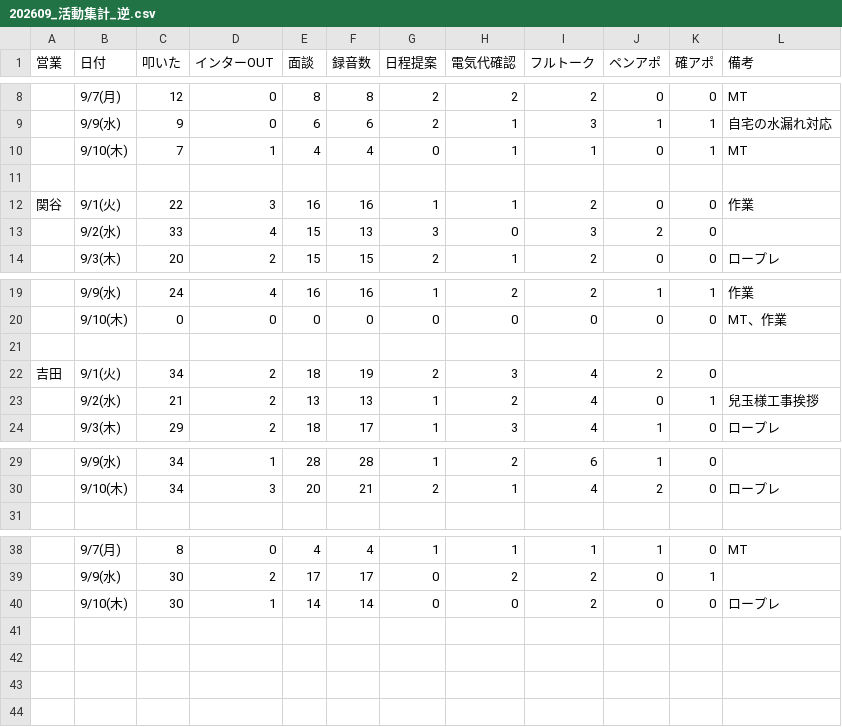
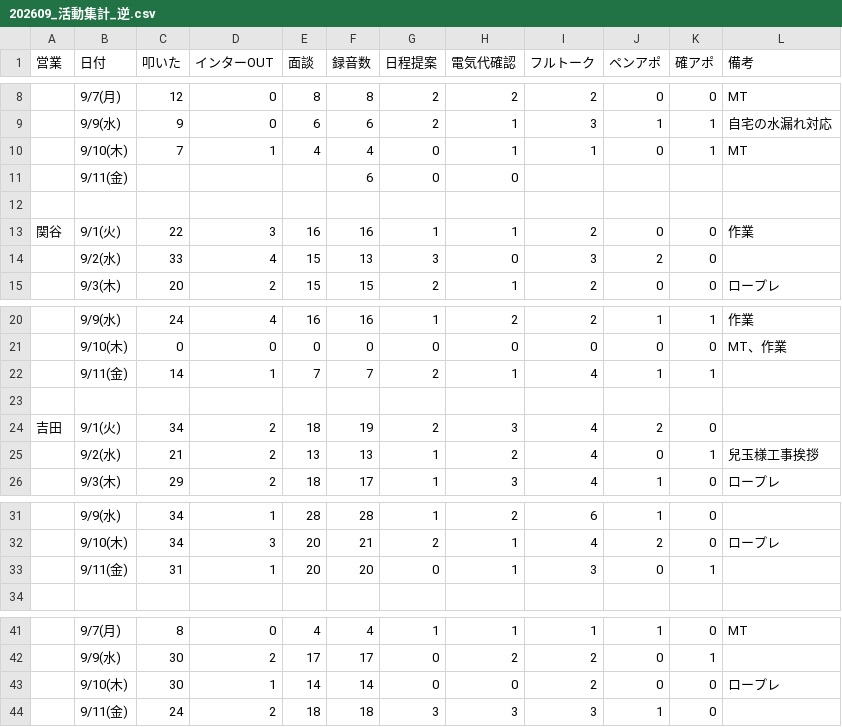
Before and after one commit to shuhei-mori/eiko-report, a CSV file: 202609_活動集計_逆.csv, drawn as a sheet; only a part is shown, gaps mark what is left out; the diff names each change by its address in the sheet, - before the commit and + after, or states it on an @@ line.

```diff
--- a/202609_活動集計_逆.csv
+++ b/202609_活動集計_逆.csv
+row 11:  | 9/11(金) |  |  |  | 6 | 0 | 0
+row 22:  | 9/11(金) | 14 | 1 | 7 | 7 | 2 | 1 | 4 | 1 | 1
+row 33:  | 9/11(金) | 31 | 1 | 20 | 20 | 0 | 1 | 3 | 0 | 1
+row 44:  | 9/11(金) | 24 | 2 | 18 | 18 | 3 | 3 | 3 | 1 | 0
```
Also changed, not shown: 202609_活動集計.csv, katsudou.csv, 12 other files.
